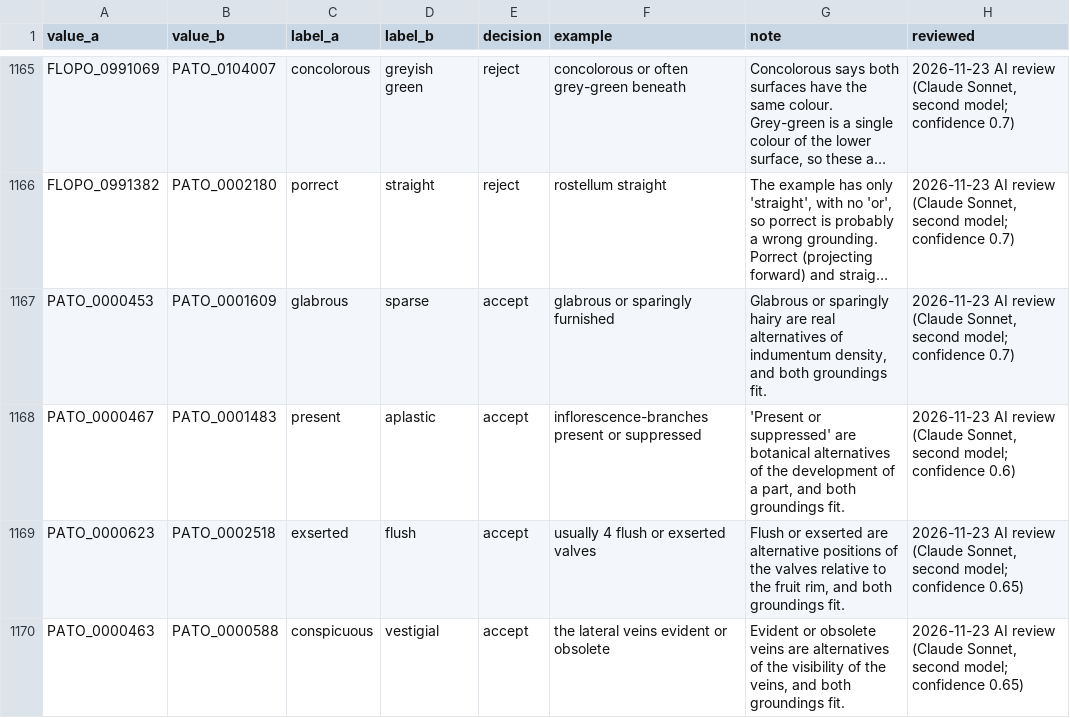
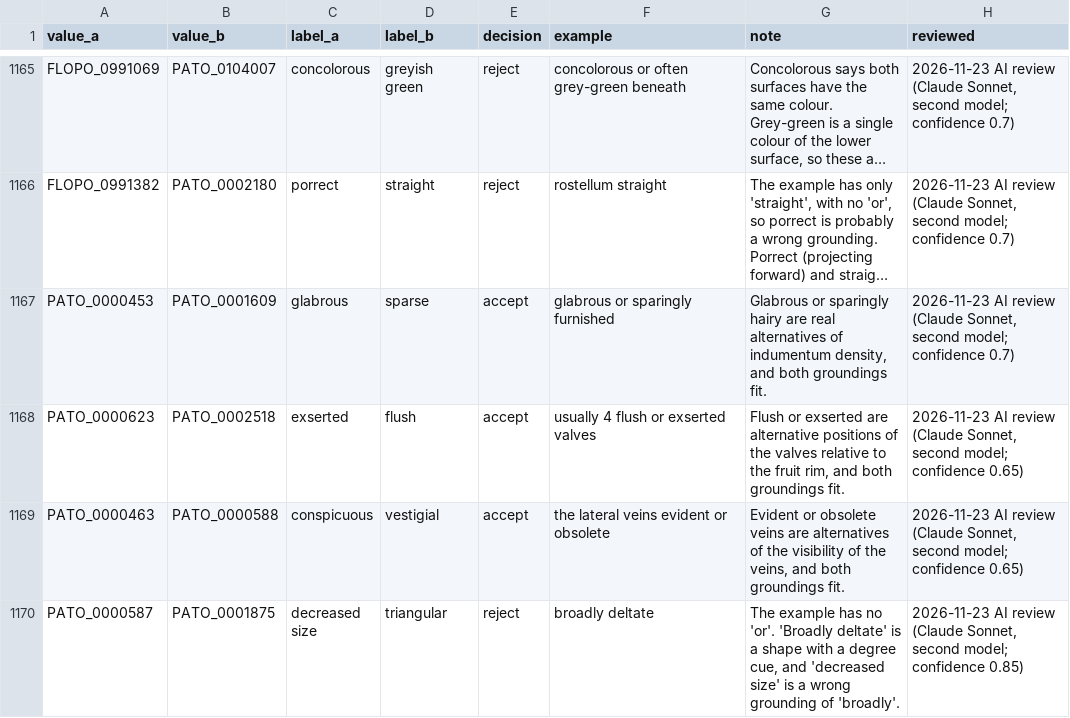
Before and after one commit to flora-phenotype-ontology/flopoontology, a TSV file: config/flora_union_pairs.tsv, drawn as a sheet; only a part is shown, gaps mark what is left out; the shorter side is filled out with more unchanged rows; long unchanged cells end in …; the diff covers the shown part only; the diff names each change by its address in the sheet, - before the commit and + after, or states it on an @@ line.

```diff
--- a/config/flora_union_pairs.tsv
+++ b/config/flora_union_pairs.tsv
-row 1168: PATO_0000467 | PATO_0001483 | present | aplastic | accept | inflorescence-branches present or suppressed | 'Present or suppressed' are botanical alternatives of the development of a part, and both groundings fit. | 2026-11-23 AI review (Claude Sonnet, second model; confidence 0.6)
```
Also changed, not shown: 3 removed rows elsewhere in this file, 5 other files.
